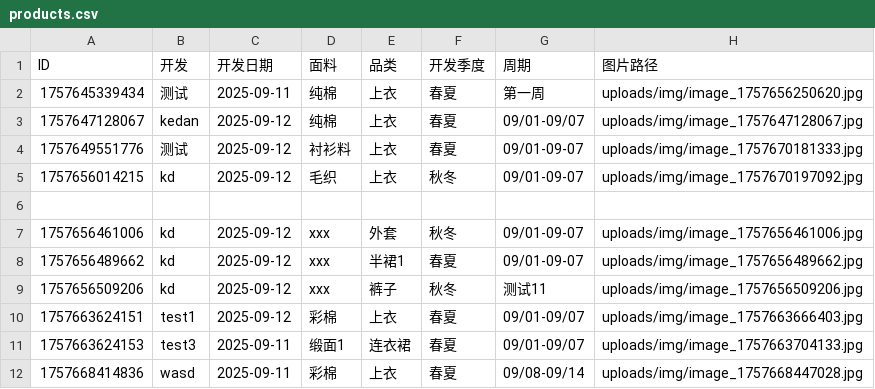
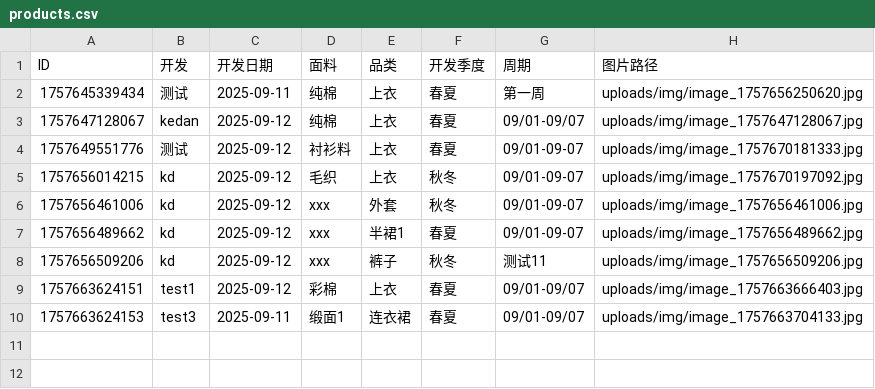
Before and after one commit to wasdkd/Amazon, a CSV file: uploads/products.csv, drawn as a sheet; the diff names each change by its address in the sheet, - before the commit and + after, or states it on an @@ line.

Commit message:
删除产品: ID 1757668414836

```diff
--- a/uploads/products.csv
+++ b/uploads/products.csv
-row 6: (empty)
-row 12: 1757668414836 | wasd | 2025-09-11 | 彩棉 | 上衣 | 春夏 | 09/08-09/14 | uploads/img/image_1757668447028.jpg
```
